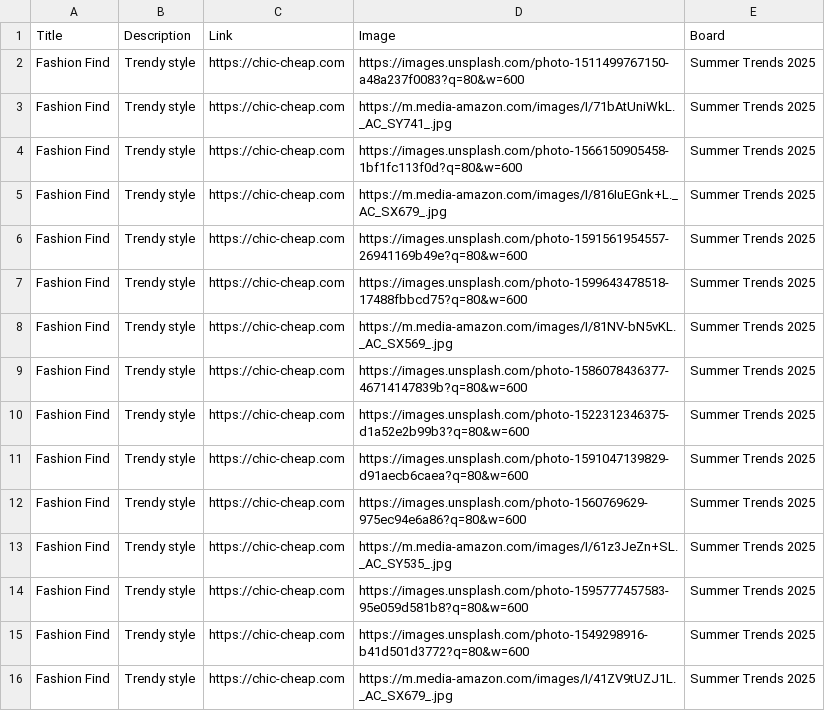
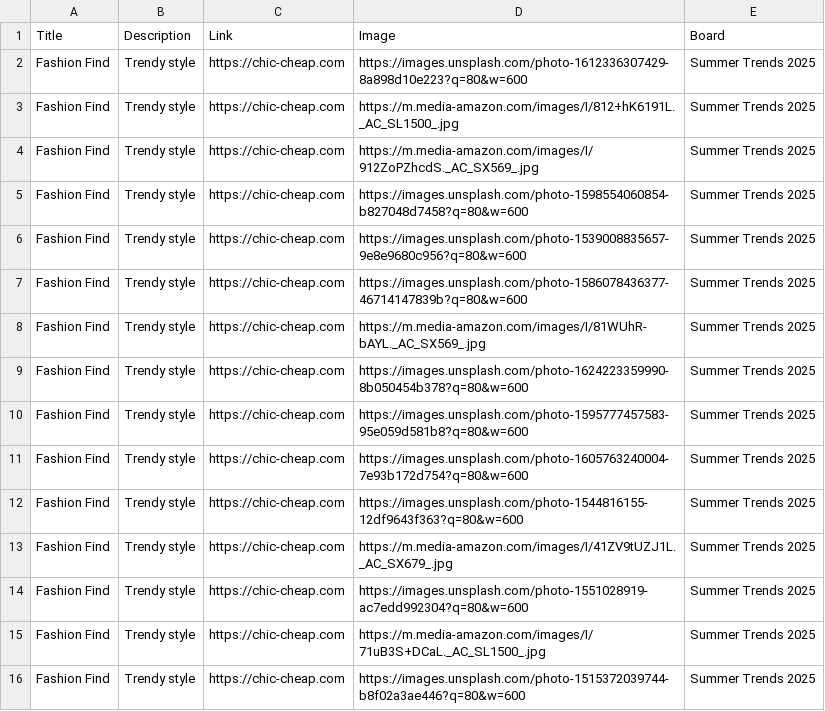
Before and after one commit to roccozoom/chic-cheap, a CSV file: pinterest_upload.csv, drawn as a sheet.

Commit message:
Daily Update: Data, XML & CSV

```diff
--- a/pinterest_upload.csv
+++ b/pinterest_upload.csv
@@ -1,16 +1,16 @@
 "Title","Description","Link","Image","Board"
-"Fashion Find","Trendy style","https://chic-cheap.com","https://images.unsplash.com/photo-1511499767150-a48a237f0083?q=80&w=600","Summer Trends 2025"
-"Fashion Find","Trendy style","https://chic-cheap.com","https://m.media-amazon.com/images/I/71bAtUniWkL._AC_SY741_.jpg","Summer Trends 2025"
-"Fashion Find","Trendy style","https://chic-cheap.com","https://images.unsplash.com/photo-1566150905458-1bf1fc113f0d?q=80&w=600","Summer Trends 2025"
-"Fashion Find","Trendy style","https://chic-cheap.com","https://m.media-amazon.com/images/I/816IuEGnk+L._AC_SX679_.jpg","Summer Trends 2025"
-"Fashion Find","Trendy style","https://chic-cheap.com","https://images.unsplash.com/photo-1591561954557-26941169b49e?q=80&w=600","Summer Trends 2025"
-"Fashion Find","Trendy style","https://chic-cheap.com","https://images.unsplash.com/photo-1599643478518-17488fbbcd75?q=80&w=600","Summer Trends 2025"
-"Fashion Find","Trendy style","https://chic-cheap.com","https://m.media-amazon.com/images/I/81NV-bN5vKL._AC_SX569_.jpg","Summer Trends 2025"
+"Fashion Find","Trendy style","https://chic-cheap.com","https://images.unsplash.com/photo-1612336307429-8a898d10e223?q=80&w=600","Summer Trends 2025"
+"Fashion Find","Trendy style","https://chic-cheap.com","https://m.media-amazon.com/images/I/812+hK6191L._AC_SL1500_.jpg","Summer Trends 2025"
+"Fashion Find","Trendy style","https://chic-cheap.com","https://m.media-amazon.com/images/I/912ZoPZhcdS._AC_SX569_.jpg","Summer Trends 2025"
+"Fashion Find","Trendy style","https://chic-cheap.com","https://images.unsplash.com/photo-1598554060854-b827048d7458?q=80&w=600","Summer Trends 2025"
+"Fashion Find","Trendy style","https://chic-cheap.com","https://images.unsplash.com/photo-1539008835657-9e8e9680c956?q=80&w=600","Summer Trends 2025"
 "Fashion Find","Trendy style","https://chic-cheap.com","https://images.unsplash.com/photo-1586078436377-46714147839b?q=80&w=600","Summer Trends 2025"
-"Fashion Find","Trendy style","https://chic-cheap.com","https://images.unsplash.com/photo-1522312346375-d1a52e2b99b3?q=80&w=600","Summer Trends 2025"
-"Fashion Find","Trendy style","https://chic-cheap.com","https://images.unsplash.com/photo-1591047139829-d91aecb6caea?q=80&w=600","Summer Trends 2025"
-"Fashion Find","Trendy style","https://chic-cheap.com","https://images.unsplash.com/photo-1560769629-975ec94e6a86?q=80&w=600","Summer Trends 2025"
-"Fashion Find","Trendy style","https://chic-cheap.com","https://m.media-amazon.com/images/I/61z3JeZn+SL._AC_SY535_.jpg","Summer Trends 2025"
+"Fashion Find","Trendy style","https://chic-cheap.com","https://m.media-amazon.com/images/I/81WUhR-bAYL._AC_SX569_.jpg","Summer Trends 2025"
+"Fashion Find","Trendy style","https://chic-cheap.com","https://images.unsplash.com/photo-1624223359990-8b050454b378?q=80&w=600","Summer Trends 2025"
 "Fashion Find","Trendy style","https://chic-cheap.com","https://images.unsplash.com/photo-1595777457583-95e059d581b8?q=80&w=600","Summer Trends 2025"
-"Fashion Find","Trendy style","https://chic-cheap.com","https://images.unsplash.com/photo-1549298916-b41d501d3772?q=80&w=600","Summer Trends 2025"
+"Fashion Find","Trendy style","https://chic-cheap.com","https://images.unsplash.com/photo-1605763240004-7e93b172d754?q=80&w=600","Summer Trends 2025"
+"Fashion Find","Trendy style","https://chic-cheap.com","https://images.unsplash.com/photo-1544816155-12df9643f363?q=80&w=600","Summer Trends 2025"
 "Fashion Find","Trendy style","https://chic-cheap.com","https://m.media-amazon.com/images/I/41ZV9tUZJ1L._AC_SX679_.jpg","Summer Trends 2025"
+"Fashion Find","Trendy style","https://chic-cheap.com","https://images.unsplash.com/photo-1551028919-ac7edd992304?q=80&w=600","Summer Trends 2025"
+"Fashion Find","Trendy style","https://chic-cheap.com","https://m.media-amazon.com/images/I/71uB3S+DCaL._AC_SL1500_.jpg","Summer Trends 2025"
+"Fashion Find","Trendy style","https://chic-cheap.com","https://images.unsplash.com/photo-1515372039744-b8f02a3ae446?q=80&w=600","Summer Trends 2025"
```
Also changed, not shown: 2 other files.
